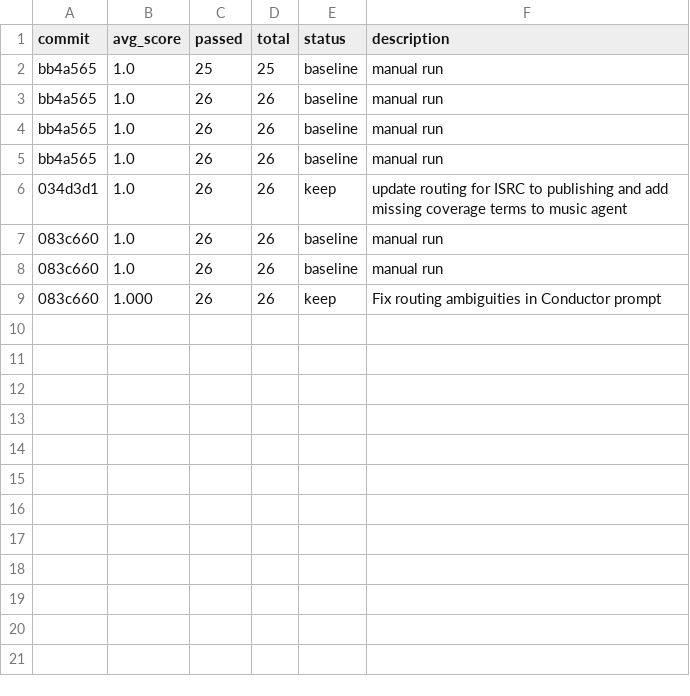
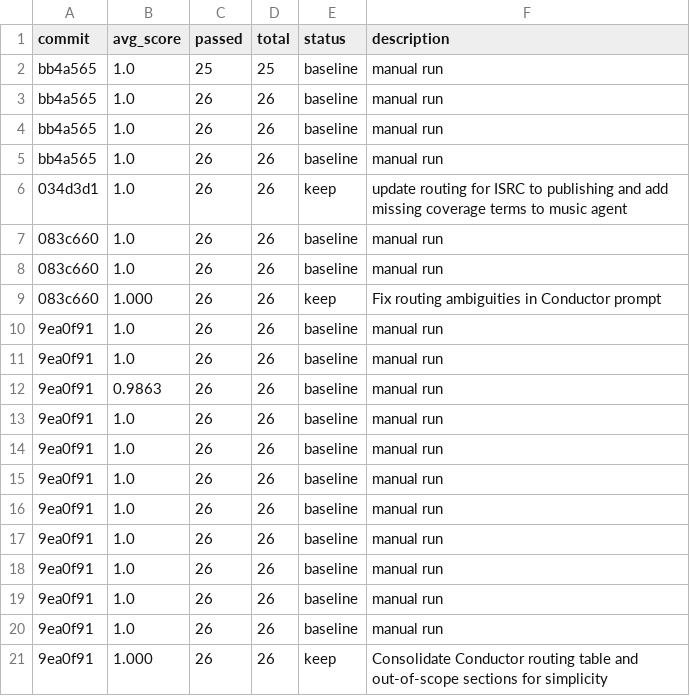
Before and after one commit to indii-music-founder/indii-music-founder, a TSV file: optimization/autoagent/results.tsv, drawn as a sheet; the diff names each change by its address in the sheet, - before the commit and + after, or states it on an @@ line.

```diff
--- a/optimization/autoagent/results.tsv
+++ b/optimization/autoagent/results.tsv
+row 10: 9ea0f91 | 1.0 | 26 | 26 | baseline | manual run
+row 11: 9ea0f91 | 1.0 | 26 | 26 | baseline | manual run
+row 12: 9ea0f91 | 0.9863 | 26 | 26 | baseline | manual run
+row 13: 9ea0f91 | 1.0 | 26 | 26 | baseline | manual run
+row 14: 9ea0f91 | 1.0 | 26 | 26 | baseline | manual run
+row 15: 9ea0f91 | 1.0 | 26 | 26 | baseline | manual run
+row 16: 9ea0f91 | 1.0 | 26 | 26 | baseline | manual run
+row 17: 9ea0f91 | 1.0 | 26 | 26 | baseline | manual run
+row 18: 9ea0f91 | 1.0 | 26 | 26 | baseline | manual run
+row 19: 9ea0f91 | 1.0 | 26 | 26 | baseline | manual run
+row 20: 9ea0f91 | 1.0 | 26 | 26 | baseline | manual run
+row 21: 9ea0f91 | 1.000 | 26 | 26 | keep | Consolidate Conductor routing table and out-of-scope sections for simplicity
```
Also changed, not shown: 1 other file.
